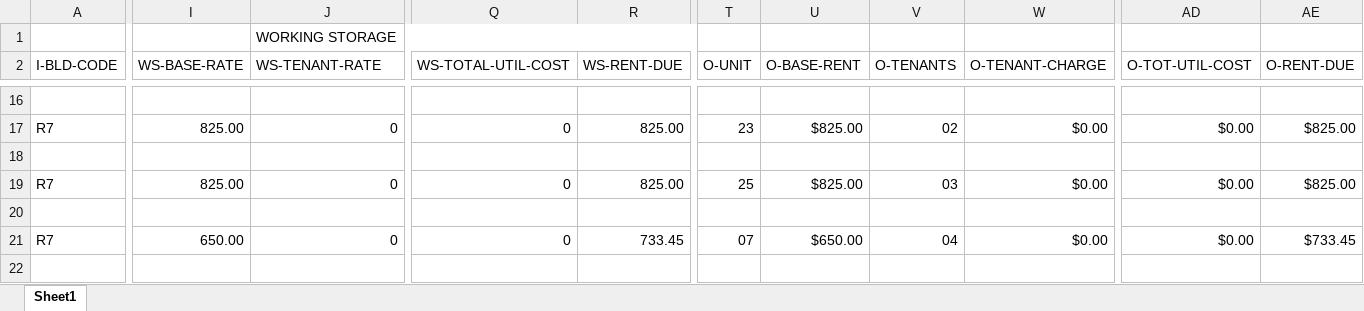
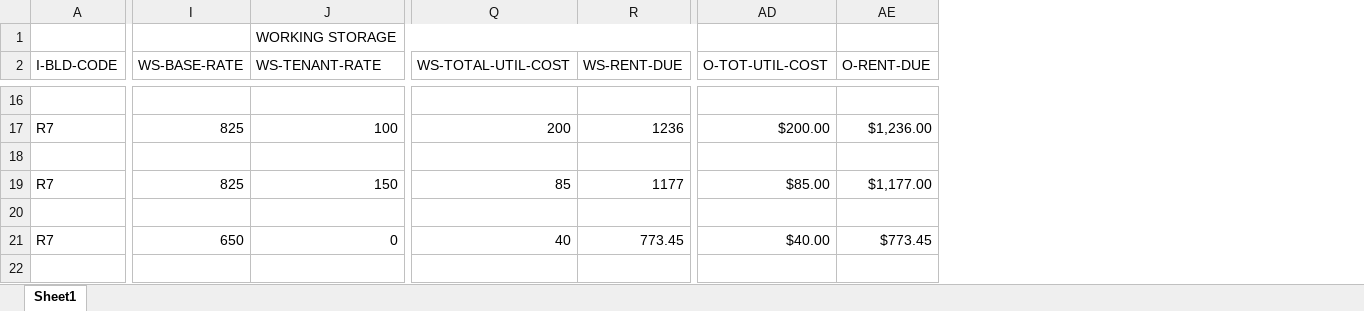
Before and after one commit to harrisonBirkner/QAWI19, an Excel workbook: CBLHJB04/CBLHJB04 IPO.xlsx, sheet Sheet1, drawn as a sheet; only a part is shown, gaps mark what is left out; values as stored, in another font and other column widths than the file's, no cell formats; removed rows and columns are numbered as before the commit, all else as after; the diff covers the shown part only; the diff names each change by its address in the sheet, - before the commit and + after, or states it on an @@ line.

```diff
--- a/CBLHJB04/CBLHJB04 IPO.xlsx (sheet Sheet1)
+++ b/CBLHJB04/CBLHJB04 IPO.xlsx (sheet Sheet1)
@@ column T (O-UNIT) hidden, rows 17-21: 23 |  | 25 |  | 07 @@
@@ column U (O-BASE-RENT) hidden, rows 17-21: $825.00 |  | $825.00 |  | $650.00 @@
@@ column V (O-TENANTS) hidden, rows 17-21: 02 |  | 03 |  | 04 @@
@@ column W (O-TENANT-CHARGE) hidden, rows 17-21: $0.00 |  | $0.00 |  | $0.00 @@
-I17 (WS-BASE-RATE): 825.00
+I17 (WS-BASE-RATE): 825
-J17 (WS-TENANT-RATE): 0
+J17 (WS-TENANT-RATE): 100
-Q17 (WS-TOTAL-UTIL-COST): 0
+Q17 (WS-TOTAL-UTIL-COST): 200
-R17 (WS-RENT-DUE): 825.00
+R17 (WS-RENT-DUE): 1236
-AD17 (O-TOT-UTIL-COST): $0.00
+AD17 (O-TOT-UTIL-COST): $200.00
-AE17 (O-RENT-DUE): $825.00
+AE17 (O-RENT-DUE): $1,236.00
-I19 (WS-BASE-RATE): 825.00
+I19 (WS-BASE-RATE): 825
-J19 (WS-TENANT-RATE): 0
+J19 (WS-TENANT-RATE): 150
-Q19 (WS-TOTAL-UTIL-COST): 0
+Q19 (WS-TOTAL-UTIL-COST): 85
-R19 (WS-RENT-DUE): 825.00
+R19 (WS-RENT-DUE): 1177
-AD19 (O-TOT-UTIL-COST): $0.00
+AD19 (O-TOT-UTIL-COST): $85.00
-AE19 (O-RENT-DUE): $825.00
+AE19 (O-RENT-DUE): $1,177.00
-I21 (WS-BASE-RATE): 650.00
+I21 (WS-BASE-RATE): 650
-Q21 (WS-TOTAL-UTIL-COST): 0
+Q21 (WS-TOTAL-UTIL-COST): 40
-R21 (WS-RENT-DUE): 733.45
+R21 (WS-RENT-DUE): 773.45
-AD21 (O-TOT-UTIL-COST): $0.00
+AD21 (O-TOT-UTIL-COST): $40.00
-AE21 (O-RENT-DUE): $733.45
+AE21 (O-RENT-DUE): $773.45
```
Also changed, not shown: 1 added row, 1 removed row and 216 edited cells elsewhere in this sheet, cell formats, formulas that keep their value, hidden cells.
